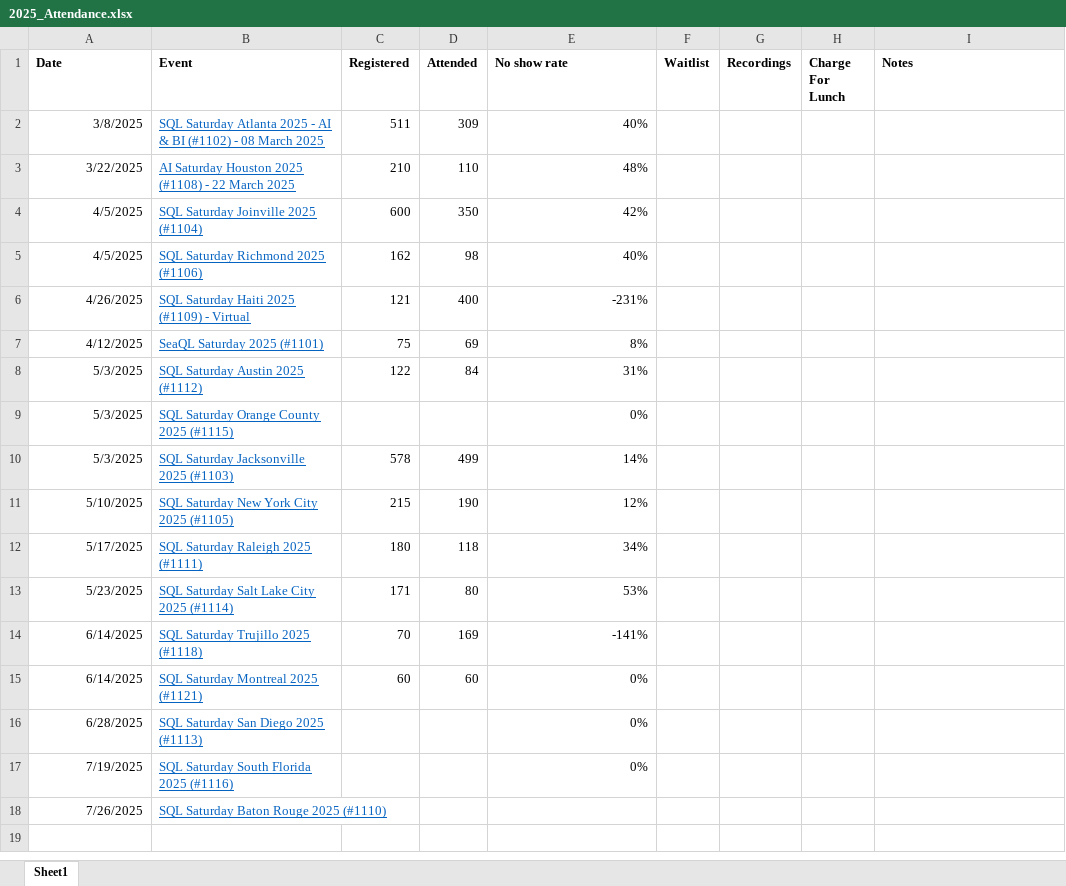
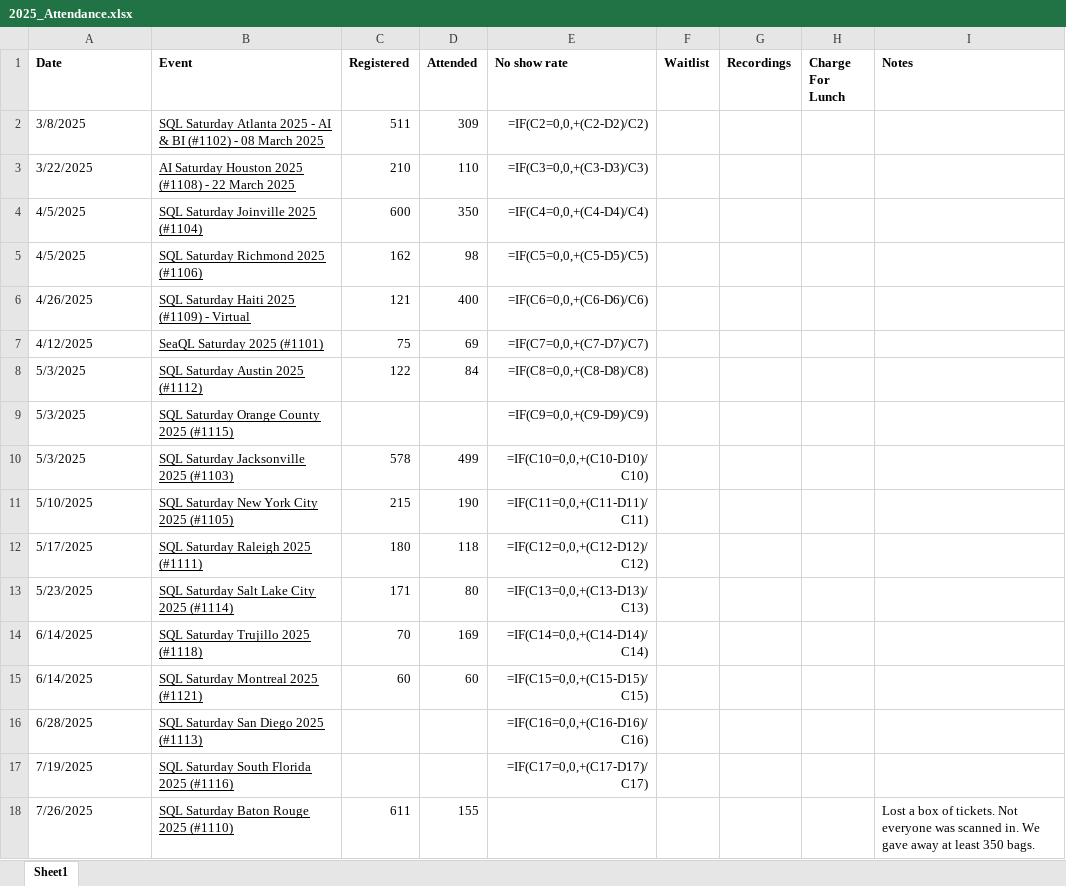
Before and after one commit to sqlsaturday/sqlsatwebsite, an Excel workbook: assets/misc/2025/2025_Attendance.xlsx, sheet Sheet1, drawn as a sheet; values as stored, in another font and other column widths than the file's, no borders; formulas without a stored value are shown as written; the diff names each change by its address in the sheet, - before the commit and + after, or states it on an @@ line.

Commit message:
Add notes for SQL Saturday Baton Rouge 2025 attendance and update Excel file

```diff
--- a/assets/misc/2025/2025_Attendance.xlsx (sheet Sheet1)
+++ b/assets/misc/2025/2025_Attendance.xlsx (sheet Sheet1)
-A2:A18 alignment: right
+A2:A18 alignment: left
-B2:B18 text colour: #0563C1
+B2:B18 text colour: black
-E2 (No show rate): 40%
+E2 (No show rate): =IF(C2=0,0,+(C2-D2)/C2)
-E3 (No show rate): 48%
+E3 (No show rate): =IF(C3=0,0,+(C3-D3)/C3)
-E4 (No show rate): 42%
+E4 (No show rate): =IF(C4=0,0,+(C4-D4)/C4)
-E5 (No show rate): 40%
+E5 (No show rate): =IF(C5=0,0,+(C5-D5)/C5)
-E6 (No show rate): -231%
+E6 (No show rate): =IF(C6=0,0,+(C6-D6)/C6)
-E7 (No show rate): 8%
+E7 (No show rate): =IF(C7=0,0,+(C7-D7)/C7)
-E8 (No show rate): 31%
+E8 (No show rate): =IF(C8=0,0,+(C8-D8)/C8)
-E9 (No show rate): 0%
+E9 (No show rate): =IF(C9=0,0,+(C9-D9)/C9)
-E10 (No show rate): 14%
+E10 (No show rate): =IF(C10=0,0,+(C10-D10)/C10)
-E11 (No show rate): 12%
+E11 (No show rate): =IF(C11=0,0,+(C11-D11)/C11)
-E12 (No show rate): 34%
+E12 (No show rate): =IF(C12=0,0,+(C12-D12)/C12)
-E13 (No show rate): 53%
+E13 (No show rate): =IF(C13=0,0,+(C13-D13)/C13)
-E14 (No show rate): -141%
+E14 (No show rate): =IF(C14=0,0,+(C14-D14)/C14)
-E15 (No show rate): 0%
+E15 (No show rate): =IF(C15=0,0,+(C15-D15)/C15)
-E16 (No show rate): 0%
+E16 (No show rate): =IF(C16=0,0,+(C16-D16)/C16)
-E17 (No show rate): 0%
+E17 (No show rate): =IF(C17=0,0,+(C17-D17)/C17)
-C18 (Registered): (empty)
+C18 (Registered): 611
-D18 (Attended): (empty)
+D18 (Attended): 155
-I18 (Notes): (empty)
+I18 (Notes): Lost a box of tickets. Not everyone was scanned in. We gave away at least 350 bags.
```
Also changed, not shown: 1 other file.
